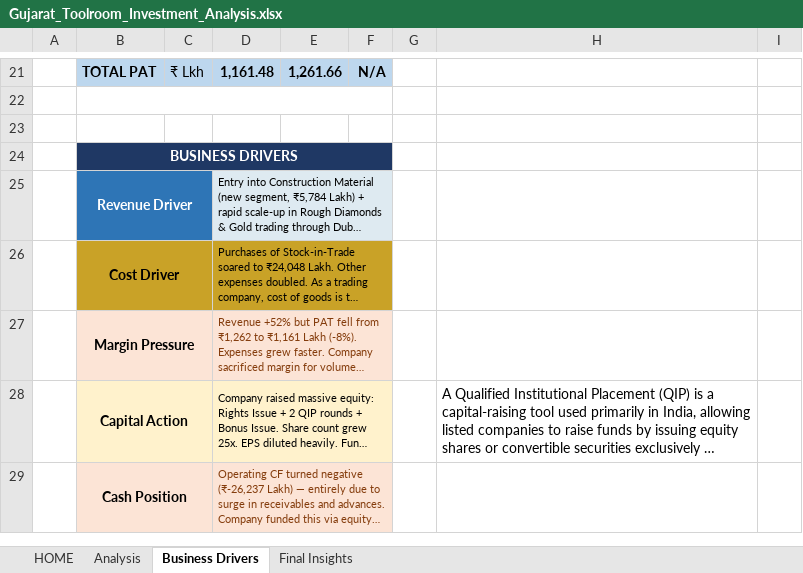
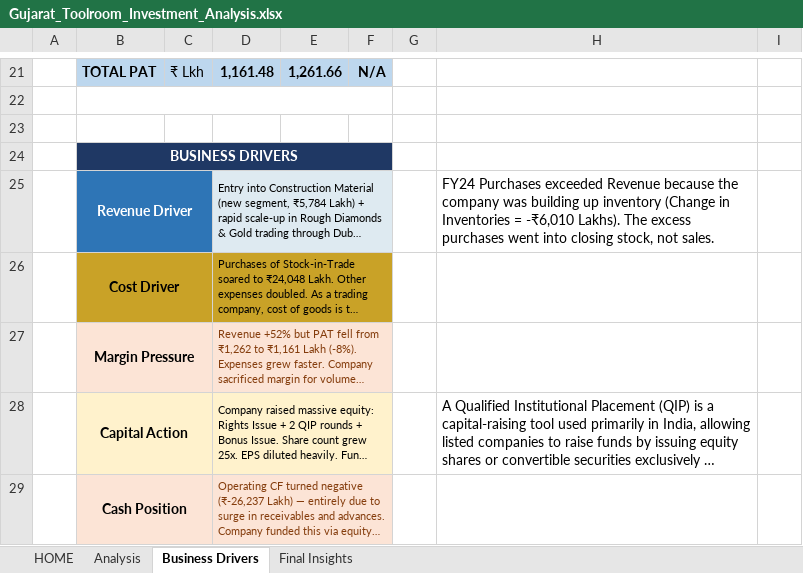
Before and after one commit to inakm/inakm.github.io, an Excel workbook: myprojects/GUJTLRM/Gujarat_Toolroom_Investment_Analysis.xlsx, sheet Business Drivers, drawn as a sheet; only a part is shown, gaps mark what is left out; long unchanged cells end in …; values as stored, in another font and other column widths than the file's, no borders; the diff names each change by its address in the sheet, - before the commit and + after, or states it on an @@ line.

```diff
--- a/myprojects/GUJTLRM/Gujarat_Toolroom_Investment_Analysis.xlsx (sheet Business Drivers)
+++ b/myprojects/GUJTLRM/Gujarat_Toolroom_Investment_Analysis.xlsx (sheet Business Drivers)
-H25: (empty)
+H25: FY24 Purchases exceeded Revenue because the company was building up inventory (Change in Inventories = -₹6,010 Lakhs). The excess purchases went into closing stock, not sales.
```
Also changed, not shown: sheet Analysis, formulas that keep their value.
